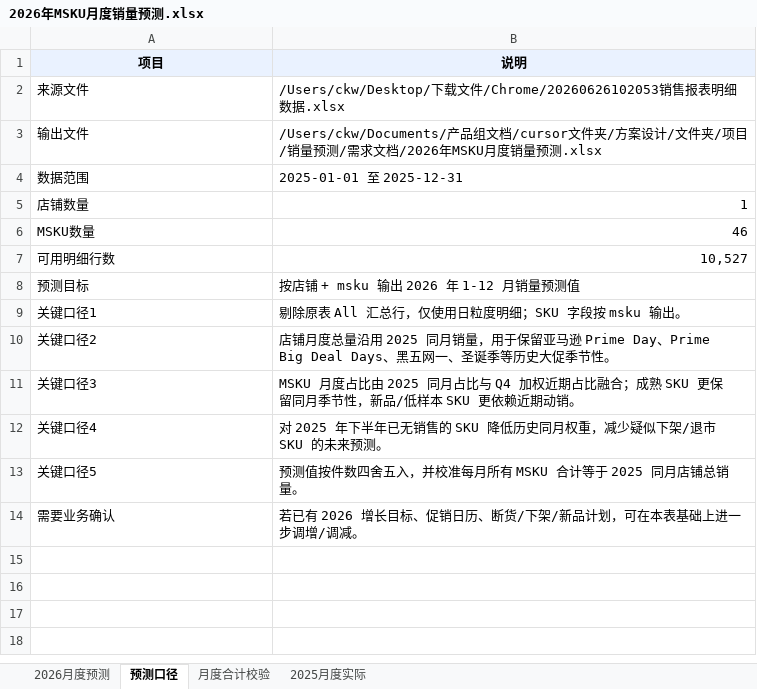
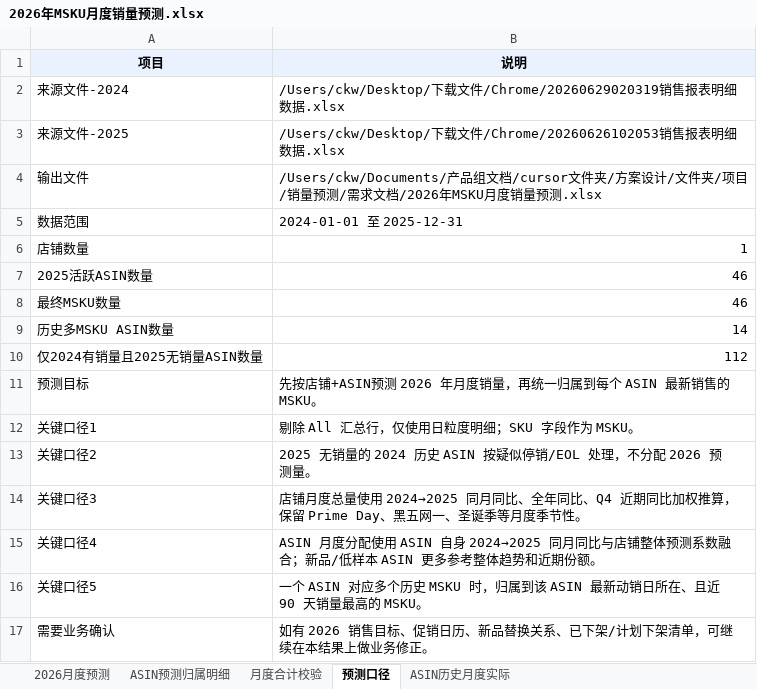
Before and after one commit to 18501404120/cursor, an Excel workbook: 文件夹/项目/销量预测/需求文档/2026年MSKU月度销量预测.xlsx, sheet 预测口径, drawn as a sheet; values as stored, in another font and other column widths than the file's, no borders; removed rows and columns are numbered as before the commit, all else as after; the diff names each change by its address in the sheet, - before the commit and + after, or states it on an @@ line.

```diff
--- a/文件夹/项目/销量预测/需求文档/2026年MSKU月度销量预测.xlsx (sheet 预测口径)
+++ b/文件夹/项目/销量预测/需求文档/2026年MSKU月度销量预测.xlsx (sheet 预测口径)
-sheet tab: 2025月度实际
+sheet tab: ASIN预测归属明细
+sheet tab: ASIN历史月度实际
@@ sheet tab order changed: 2026月度预测 | ASIN预测归属明细 | 月度合计校验 | 预测口径 | ASIN历史月度实际 @@
+row 2: 来源文件-2024 | /Users/ckw/Desktop/下载文件/Chrome/20260629020319销售报表明细数据.xlsx
-A3 (项目): 来源文件
+A3 (项目): 来源文件-2025
-B5 (说明): 2025-01-01 至 2025-12-31
+B5 (说明): 2024-01-01 至 2025-12-31
+row 7: 2025活跃ASIN数量 | 46
-A8 (项目): MSKU数量
+A8 (项目): 最终MSKU数量
-row 7: 可用明细行数 | 10,527
+row 9: 历史多MSKU ASIN数量 | 14
+row 10: 仅2024有销量且2025无销量ASIN数量 | 112
-B11 (说明): 按店铺 + msku 输出 2026 年 1-12 月销量预测值
+B11 (说明): 先按店铺+ASIN预测 2026 年月度销量，再统一归属到每个 ASIN 最新销售的 MSKU。
-B12 (说明): 剔除原表 All 汇总行，仅使用日粒度明细；SKU 字段按 msku 输出。
+B12 (说明): 剔除 All 汇总行，仅使用日粒度明细；SKU 字段作为 MSKU。
-B13 (说明): 店铺月度总量沿用 2025 同月销量，用于保留亚马逊 Prime Day、Prime Big Deal Days、黑五网一、圣诞季等历史大促季节性。
+B13 (说明): 2025 无销量的 2024 历史 ASIN 按疑似停销/EOL 处理，不分配 2026 预测量。
-B14 (说明): MSKU 月度占比由 2025 同月占比与 Q4 加权近期占比融合；成熟 SKU 更保留同月季节性，新品/低样本 SKU 更依赖近期动销。
+B14 (说明): 店铺月度总量使用 2024→2025 同月同比、全年同比、Q4 近期同比加权推算，保留 Prime Day、黑五网一、圣诞季等月度季节性。
-B15 (说明): 对 2025 年下半年已无销售的 SKU 降低历史同月权重，减少疑似下架/退市 SKU 的未来预测。
+B15 (说明): ASIN 月度分配使用 ASIN 自身 2024→2025 同月同比与店铺整体预测系数融合；新品/低样本 ASIN 更多参考整体趋势和近期份额。
-B16 (说明): 预测值按件数四舍五入，并校准每月所有 MSKU 合计等于 2025 同月店铺总销量。
+B16 (说明): 一个 ASIN 对应多个历史 MSKU 时，归属到该 ASIN 最新动销日所在、且近 90 天销量最高的 MSKU。
-B17 (说明): 若已有 2026 增长目标、促销日历、断货/下架/新品计划，可在本表基础上进一步调增/调减。
+B17 (说明): 如有 2026 销售目标、促销日历、新品替换关系、已下架/计划下架清单，可继续在本结果上做业务修正。
```
Also changed, not shown: sheet 2026月度预测, sheet 月度合计校验.
